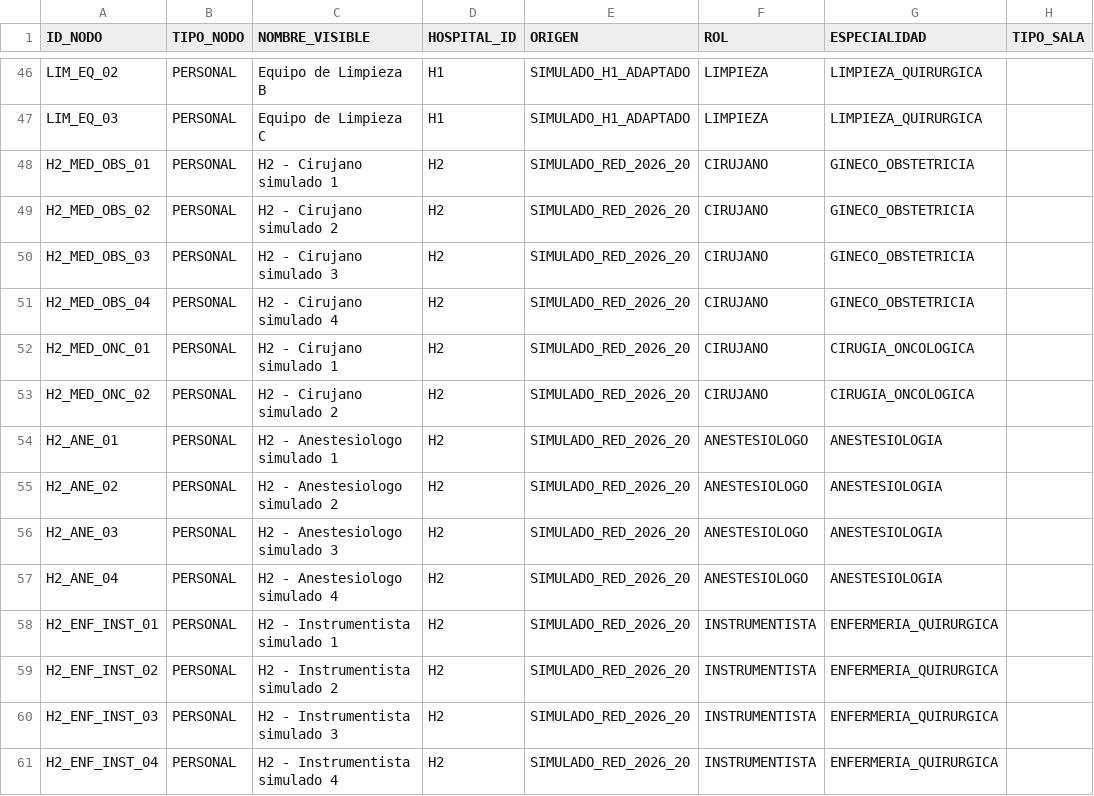
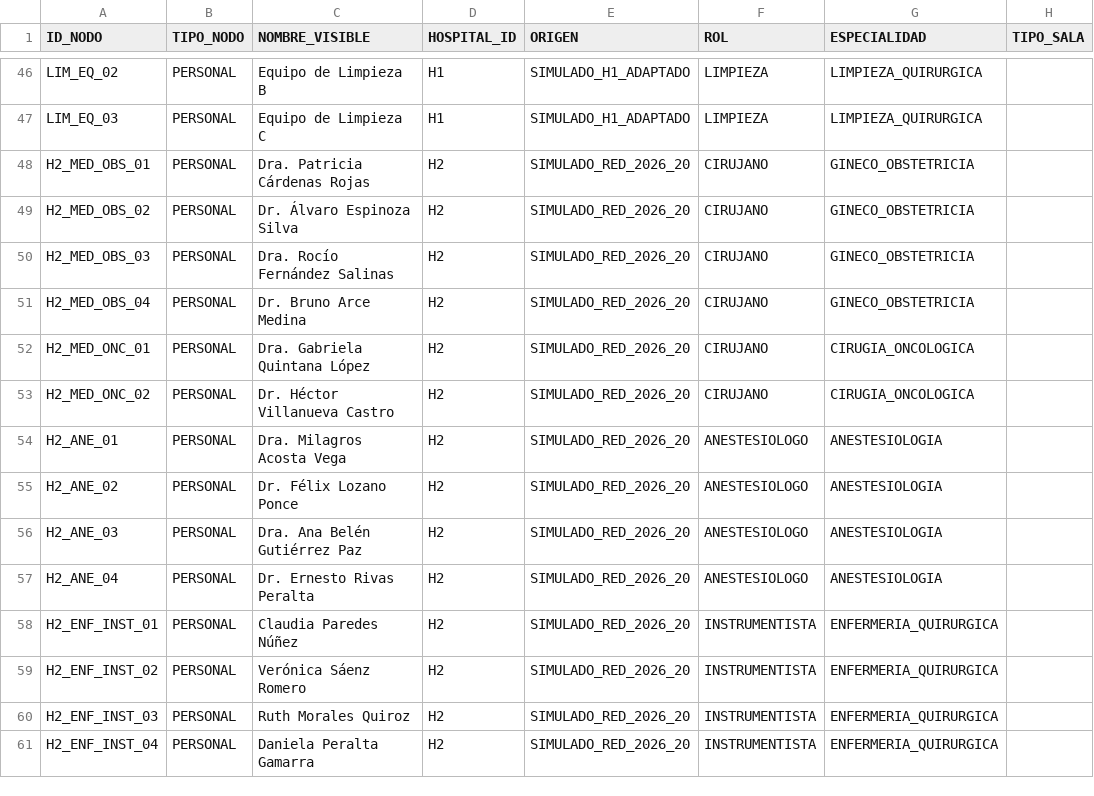
Before and after one commit to Cmarin2802/quirored-programacion-quirurgica, a CSV file: 4 Grafos/grafo_nodos_red.csv, drawn as a sheet; only a part is shown, gaps mark what is left out; the diff covers the shown part only; the diff names each change by its address in the sheet, - before the commit and + after, or states it on an @@ line.

```diff
--- a/4 Grafos/grafo_nodos_red.csv
+++ b/4 Grafos/grafo_nodos_red.csv
-C48 (NOMBRE_VISIBLE): H2 - Cirujano simulado 1
+C48 (NOMBRE_VISIBLE): Dra. Patricia Cárdenas Rojas
-C49 (NOMBRE_VISIBLE): H2 - Cirujano simulado 2
+C49 (NOMBRE_VISIBLE): Dr. Álvaro Espinoza Silva
-C50 (NOMBRE_VISIBLE): H2 - Cirujano simulado 3
+C50 (NOMBRE_VISIBLE): Dra. Rocío Fernández Salinas
-C51 (NOMBRE_VISIBLE): H2 - Cirujano simulado 4
+C51 (NOMBRE_VISIBLE): Dr. Bruno Arce Medina
-C52 (NOMBRE_VISIBLE): H2 - Cirujano simulado 1
+C52 (NOMBRE_VISIBLE): Dra. Gabriela Quintana López
-C53 (NOMBRE_VISIBLE): H2 - Cirujano simulado 2
+C53 (NOMBRE_VISIBLE): Dr. Héctor Villanueva Castro
-C54 (NOMBRE_VISIBLE): H2 - Anestesiologo simulado 1
+C54 (NOMBRE_VISIBLE): Dra. Milagros Acosta Vega
-C55 (NOMBRE_VISIBLE): H2 - Anestesiologo simulado 2
+C55 (NOMBRE_VISIBLE): Dr. Félix Lozano Ponce
-C56 (NOMBRE_VISIBLE): H2 - Anestesiologo simulado 3
+C56 (NOMBRE_VISIBLE): Dra. Ana Belén Gutiérrez Paz
-C57 (NOMBRE_VISIBLE): H2 - Anestesiologo simulado 4
+C57 (NOMBRE_VISIBLE): Dr. Ernesto Rivas Peralta
-C58 (NOMBRE_VISIBLE): H2 - Instrumentista simulado 1
+C58 (NOMBRE_VISIBLE): Claudia Paredes Núñez
-C59 (NOMBRE_VISIBLE): H2 - Instrumentista simulado 2
+C59 (NOMBRE_VISIBLE): Verónica Sáenz Romero
-C60 (NOMBRE_VISIBLE): H2 - Instrumentista simulado 3
+C60 (NOMBRE_VISIBLE): Ruth Morales Quiroz
-C61 (NOMBRE_VISIBLE): H2 - Instrumentista simulado 4
+C61 (NOMBRE_VISIBLE): Daniela Peralta Gamarra
```
Also changed, not shown: 33 edited cells elsewhere in this file, 3 Datos/personal_red.csv, 9 Aplicacion Web/backend/grafo/grafo_nodos_red.csv, 4 other files.
